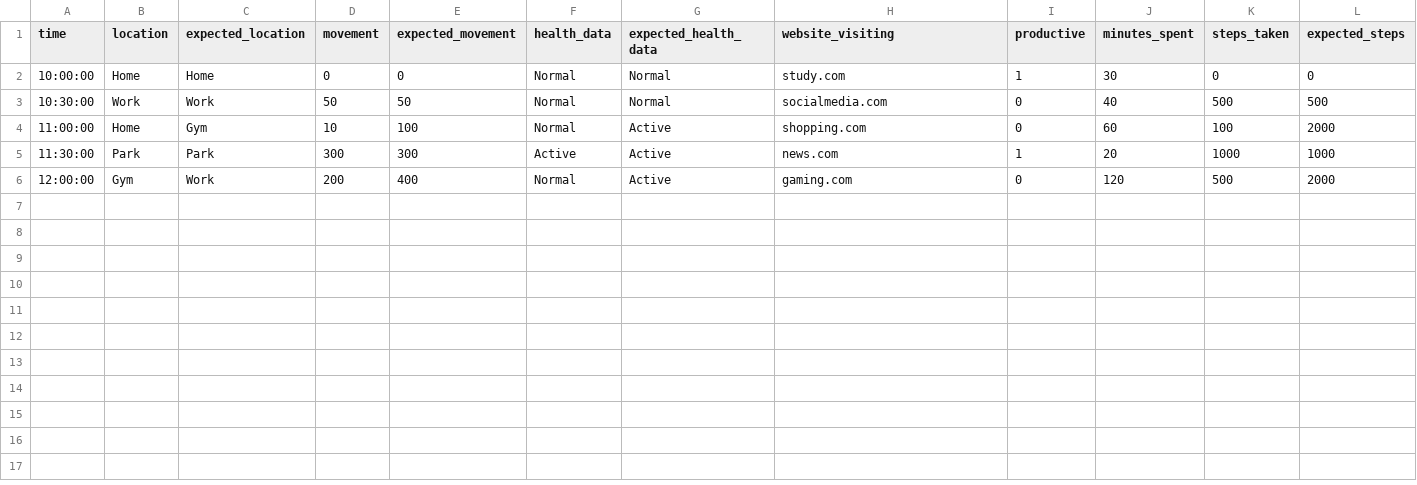
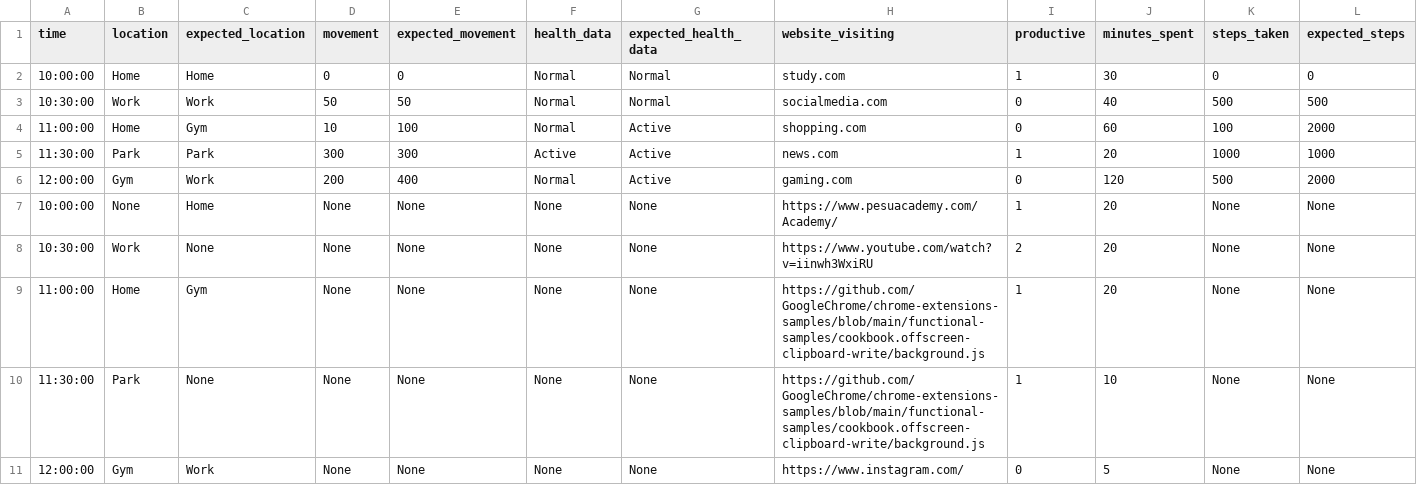
Before and after one commit to RachappaB/behivor-modification, a CSV file: code/1.csv, drawn as a sheet; only a part is shown; rows hold the shown columns only; the diff names each change by its address in the sheet, - before the commit and + after, or states it on an @@ line.

```diff
--- a/code/1.csv
+++ b/code/1.csv
+row 7: 10:00:00 | None | Home | None | None | None | None | https://www.pesuacademy.com/Academy/ | 1 | 20 | None | None
+row 8: 10:30:00 | Work | None | None | None | None | None | https://www.youtube.com/watch?v=iinwh3WxiRU | 2 | 20 | None | None
+row 9: 11:00:00 | Home | Gym | None | None | None | None | https://github.com/GoogleChrome/chrome-extensions-samples/blob/main/functional-samples/cookbook.offscreen-clipboard-write/background.js | 1 | 20 | None | None
+row 10: 11:30:00 | Park | None | None | None | None | None | https://github.com/GoogleChrome/chrome-extensions-samples/blob/main/functional-samples/cookbook.offscreen-clipboard-write/background.js | 1 | 10 | None | None
+row 11: 12:00:00 | Gym | Work | None | None | None | None | https://www.instagram.com/ | 0 | 5 | None | None
```
Also changed, not shown: 12 other files.
